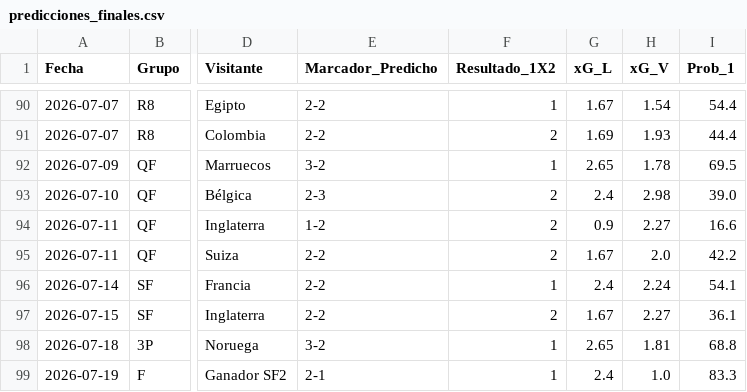
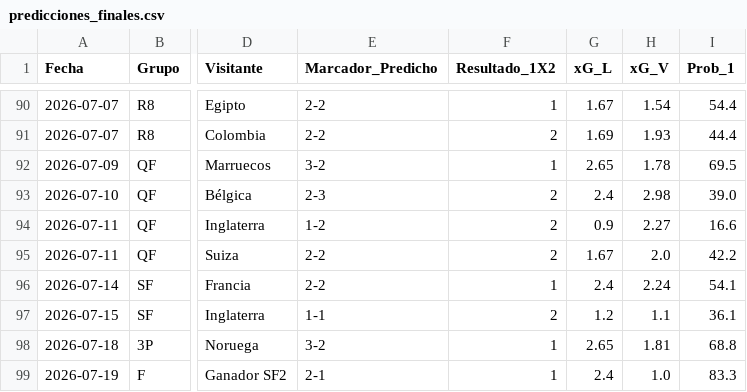
Before and after one commit to Sportpicks/Simulaciones_Mundial, a CSV file: Predicciones/predicciones_finales.csv, drawn as a sheet; only a part is shown, gaps mark what is left out; the diff names each change by its address in the sheet, - before the commit and + after, or states it on an @@ line.

Commit message:
fix: marcador predicho Argentina vs Inglaterra 1-1 semifinal

```diff
--- a/Predicciones/predicciones_finales.csv
+++ b/Predicciones/predicciones_finales.csv
-E97 (Marcador_Predicho): 2-2
+E97 (Marcador_Predicho): 1-1
-G97 (xG_L): 1.67
+G97 (xG_L): 1.2
-H97 (xG_V): 2.27
+H97 (xG_V): 1.1
```
